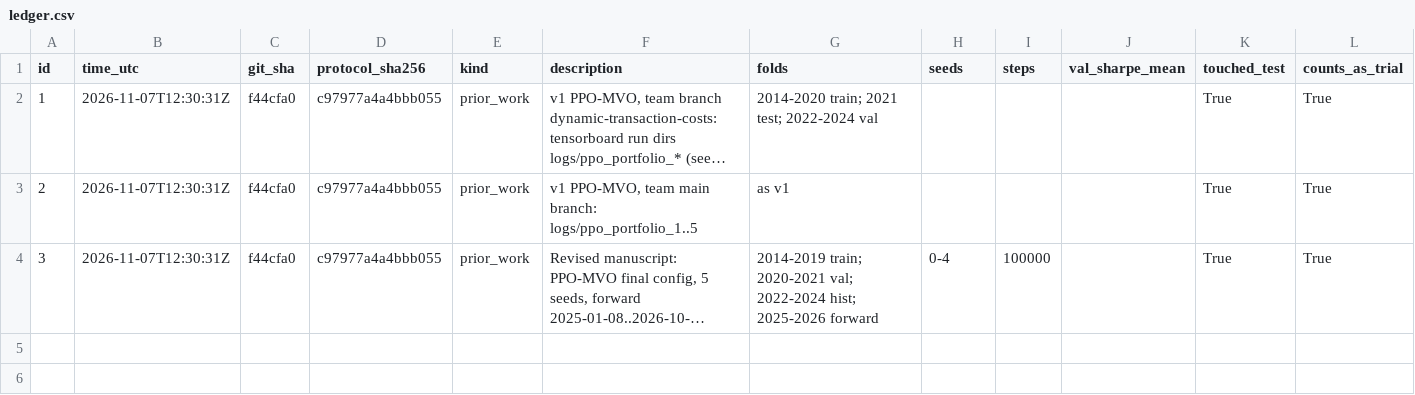
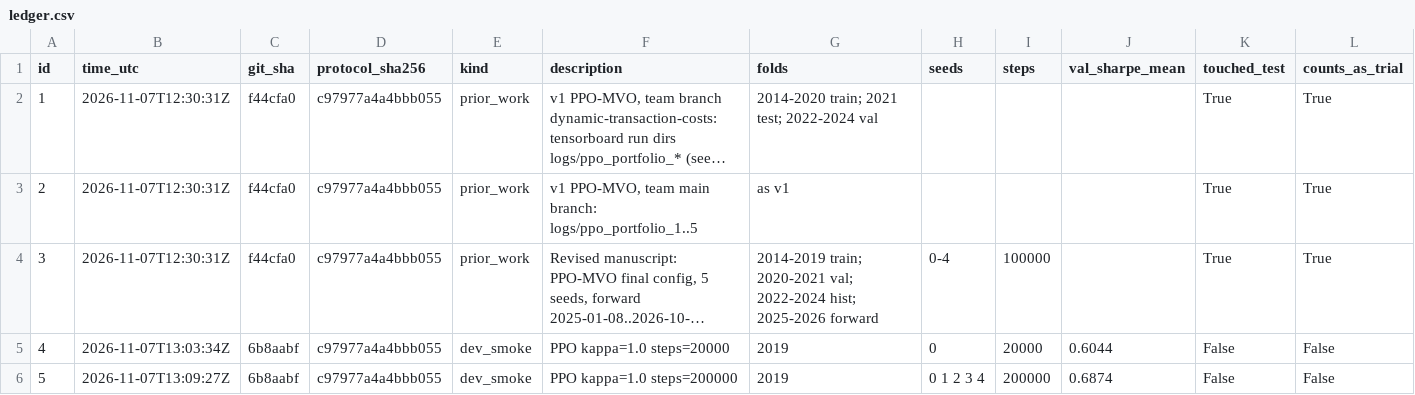
Before and after one commit to eshentials/Deep-RL-For-Dynamic-Portfolio-Strategy, a CSV file: ledger.csv, drawn as a sheet; only a part is shown; long unchanged cells end in …; rows hold the shown columns only; the diff names each change by its address in the sheet, - before the commit and + after, or states it on an @@ line.

```diff
--- a/ledger.csv
+++ b/ledger.csv
+row 5: 4 | 2026-11-07T13:03:34Z | 6b8aabf | c97977a4a4bbb055 | dev_smoke | PPO kappa=1.0 steps=20000 | 2019 | 0 | 20000 | 0.6044 | False | False
+row 6: 5 | 2026-11-07T13:09:27Z | 6b8aabf | c97977a4a4bbb055 | dev_smoke | PPO kappa=1.0 steps=200000 | 2019 | 0 1 2 3 4 | 200000 | 0.6874 | False | False
```
Also changed, not shown: 10 other files.
